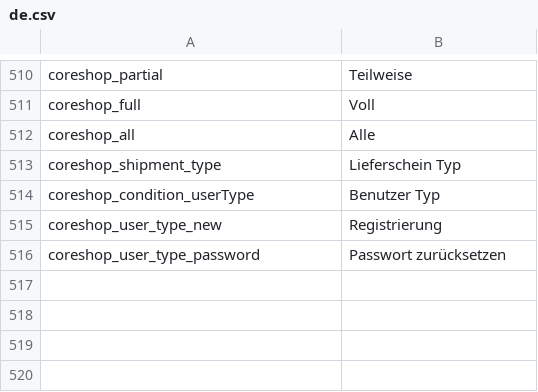
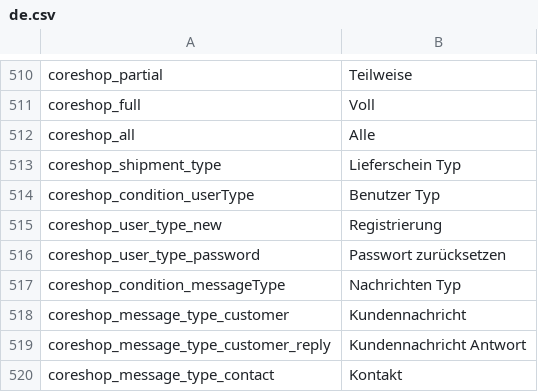
Before and after one commit to coreshop/CoreShop, a CSV file: static/texts/de.csv, drawn as a sheet; only a part is shown, gaps mark what is left out.

Commit message:
case #148 WIP: implementing mail-rules MessageType Conditions

```diff
--- a/static/texts/de.csv
+++ b/static/texts/de.csv
@@ -516 +516,5 @@
 "coreshop_user_type_password","Passwort zurücksetzen"
+"coreshop_condition_messageType","Nachrichten Typ"
+"coreshop_message_type_customer","Kundennachricht"
+"coreshop_message_type_customer_reply","Kundennachricht Antwort"
+"coreshop_message_type_contact","Kontakt"
```
Also changed, not shown: static/texts/en.csv, 5 other files.
